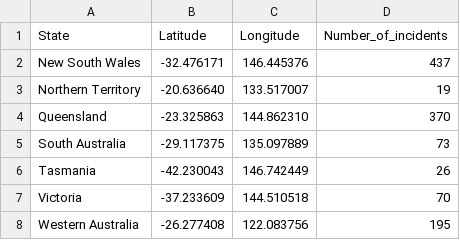
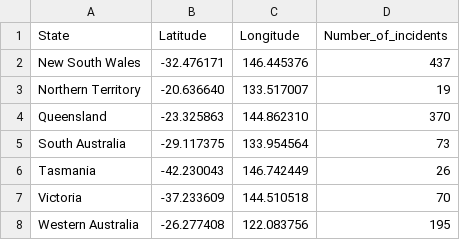
Before and after one commit to a4gela/3179_A2, a CSV file: data/states.csv, drawn as a sheet.

Commit message:
Update states.csv

```diff
--- a/data/states.csv
+++ b/data/states.csv
@@ -4,3 +4,3 @@ Northern Territory,-20.636640,133.517007,19,
 Queensland,-23.325863,144.862310,370,
-South Australia,-29.117375,135.097889,73,
+South Australia,-29.117375,133.954564,73,
 Tasmania,-42.230043,146.742449,26,
```
